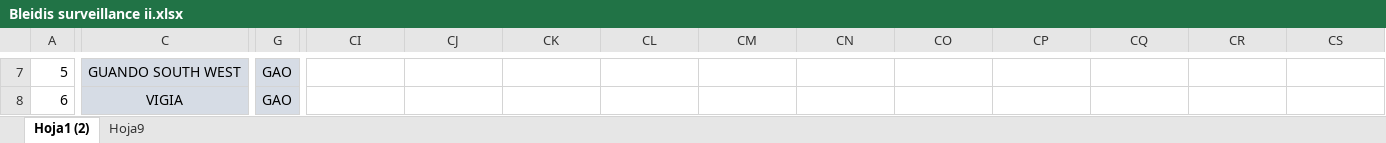
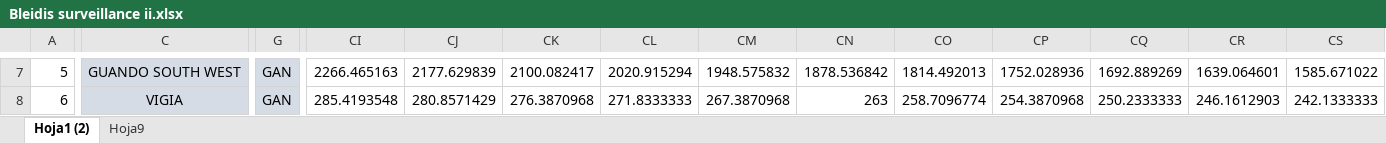
Before and after one commit to jorgemedina87/seguimiento_otros_campos, an Excel workbook: Bleidis surveillance ii.xlsx, sheet Hoja1 (2), drawn as a sheet; only a part is shown, gaps mark what is left out; values as stored, in another font and other column widths than the file's, no borders; the diff covers the shown part only; the diff names each change by its address in the sheet, - before the commit and + after, or states it on an @@ line.

```diff
--- a/Bleidis surveillance ii.xlsx (sheet Hoja1 (2))
+++ b/Bleidis surveillance ii.xlsx (sheet Hoja1 (2))
-G7:G8: GAO
+G7:G8: GAN
-CI7: (empty)
+CI7: 2266.465163
-CJ7: (empty)
+CJ7: 2177.629839
-CK7: (empty)
+CK7: 2100.082417
-CL7: (empty)
+CL7: 2020.915294
-CM7: (empty)
+CM7: 1948.575832
-CN7: (empty)
+CN7: 1878.536842
-CO7: (empty)
+CO7: 1814.492013
-CP7: (empty)
+CP7: 1752.028936
-CQ7: (empty)
+CQ7: 1692.889269
-CR7: (empty)
+CR7: 1639.064601
-CS7: (empty)
+CS7: 1585.671022
-CI8: (empty)
+CI8: 285.4193548
-CJ8: (empty)
+CJ8: 280.8571429
-CK8: (empty)
+CK8: 276.3870968
-CL8: (empty)
+CL8: 271.8333333
-CM8: (empty)
+CM8: 267.3870968
-CN8: (empty)
+CN8: 263
-CO8: (empty)
+CO8: 258.7096774
-CP8: (empty)
+CP8: 254.3870968
-CQ8: (empty)
+CQ8: 250.2333333
-CR8: (empty)
+CR8: 246.1612903
-CS8: (empty)
+CS8: 242.1333333
```
Also changed, not shown: 1 added row and 1160 edited cells elsewhere in this sheet.
